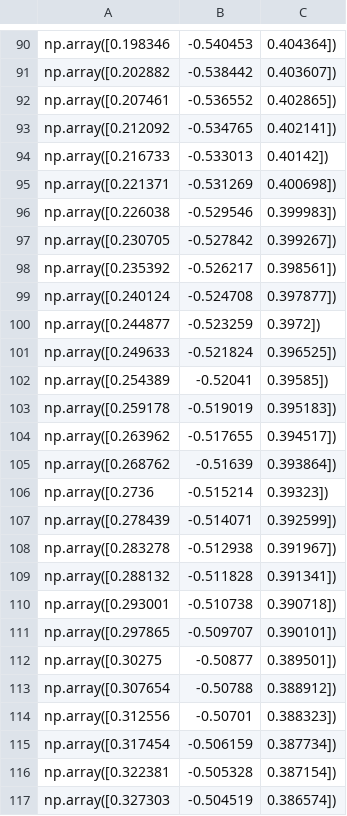
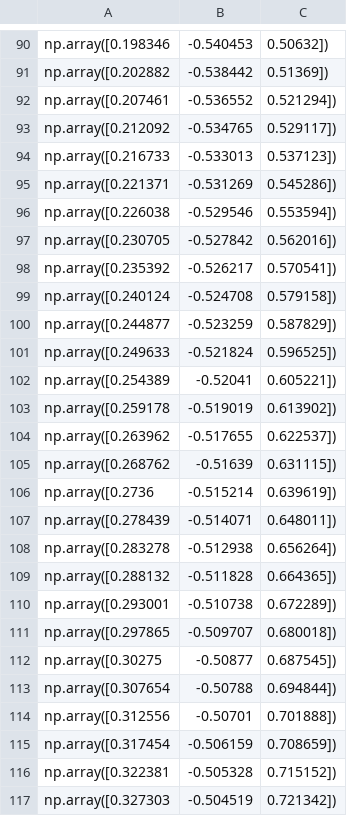
Before and after one commit to HaMaAHYa/RE-LAB-Final-Project, a CSV file: Trajectory_Designer/extracted_xyz_2.0_to_10.0.csv, drawn as a sheet; only a part is shown, gaps mark what is left out; the diff covers the shown part only; the diff names each change by its address in the sheet, - before the commit and + after, or states it on an @@ line.

```diff
--- a/Trajectory_Designer/extracted_xyz_2.0_to_10.0.csv
+++ b/Trajectory_Designer/extracted_xyz_2.0_to_10.0.csv
-C90: 0.404364])
+C90: 0.50632])
-C91: 0.403607])
+C91: 0.51369])
-C92: 0.402865])
+C92: 0.521294])
-C93: 0.402141])
+C93: 0.529117])
-C94: 0.40142])
+C94: 0.537123])
-C95: 0.400698])
+C95: 0.545286])
-C96: 0.399983])
+C96: 0.553594])
-C97: 0.399267])
+C97: 0.562016])
-C98: 0.398561])
+C98: 0.570541])
-C99: 0.397877])
+C99: 0.579158])
-C100: 0.3972])
+C100: 0.587829])
-C101: 0.396525])
+C101: 0.596525])
-C102: 0.39585])
+C102: 0.605221])
-C103: 0.395183])
+C103: 0.613902])
-C104: 0.394517])
+C104: 0.622537])
-C105: 0.393864])
+C105: 0.631115])
-C106: 0.39323])
+C106: 0.639619])
-C107: 0.392599])
+C107: 0.648011])
-C108: 0.391967])
+C108: 0.656264])
-C109: 0.391341])
+C109: 0.664365])
-C110: 0.390718])
+C110: 0.672289])
-C111: 0.390101])
+C111: 0.680018])
-C112: 0.389501])
+C112: 0.687545])
-C113: 0.388912])
+C113: 0.694844])
-C114: 0.388323])
+C114: 0.701888])
-C115: 0.387734])
+C115: 0.708659])
-C116: 0.387154])
+C116: 0.715152])
-C117: 0.386574])
+C117: 0.721342])
```
Also changed, not shown: 72 edited cells elsewhere in this file, 5 other files.
